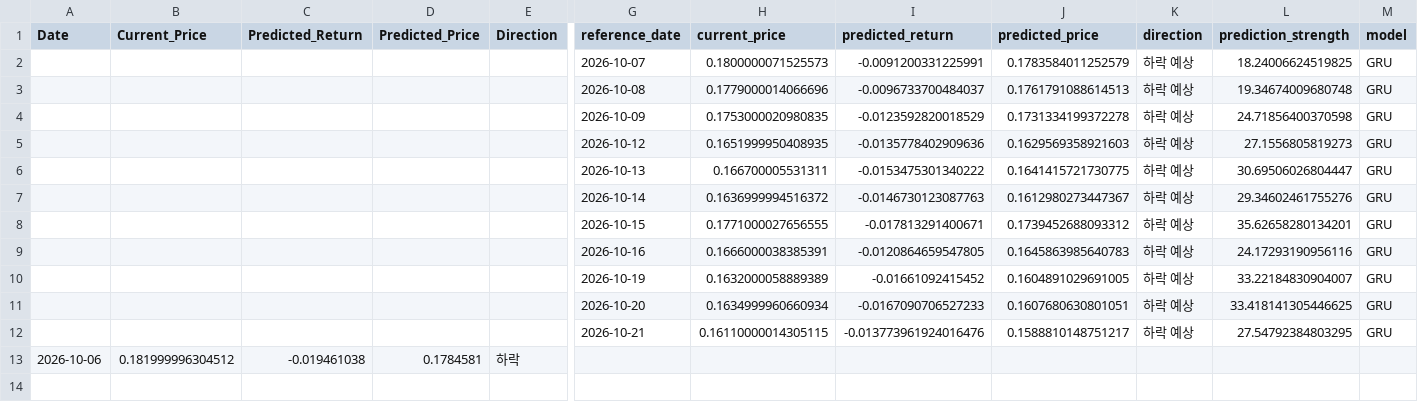
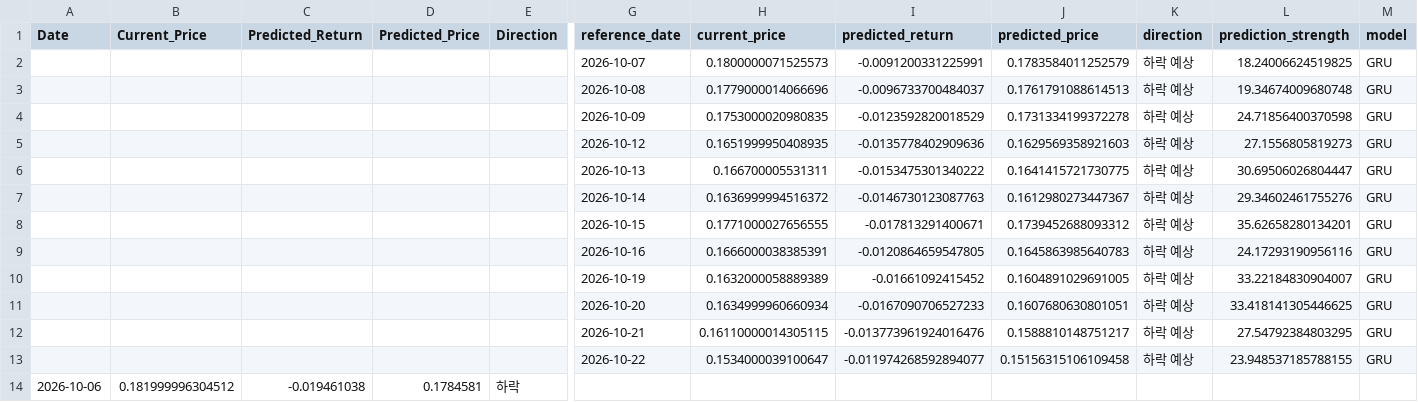
Before and after one commit to worldking0321-jpg/atch-web, a CSV file: data/prediction_history.csv, drawn as a sheet; only a part is shown, gaps mark what is left out; rows hold the shown columns only; the diff names each change by its address in the sheet, - before the commit and + after, or states it on an @@ line.

```diff
--- a/data/prediction_history.csv
+++ b/data/prediction_history.csv
+row 13:  |  |  |  |  | 2026-10-22 | 0.1534000039100647 | -0.011974268592894077 | 0.15156315106109458 | 하락 예상 | 23.948537185788155 | GRU
```
Also changed, not shown: data/latest_data.csv, 1 other file.
